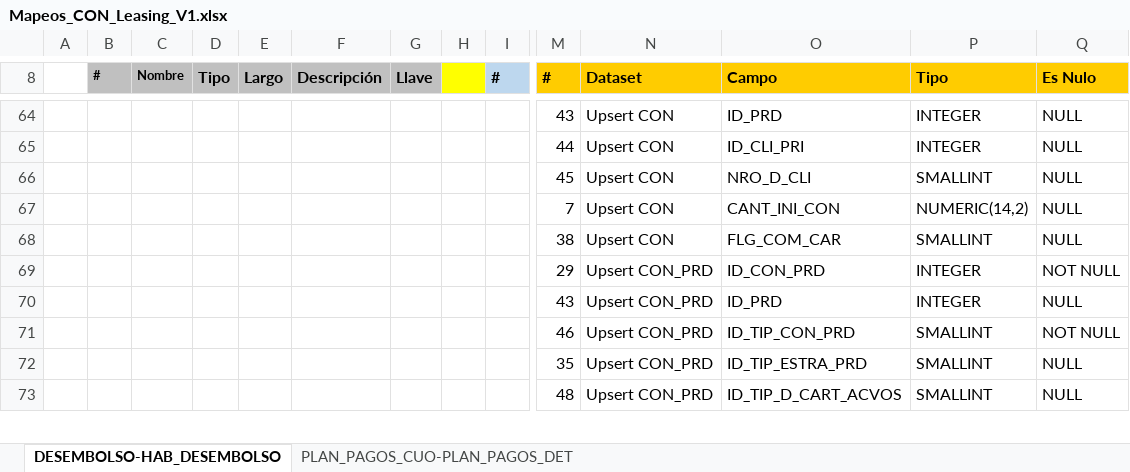
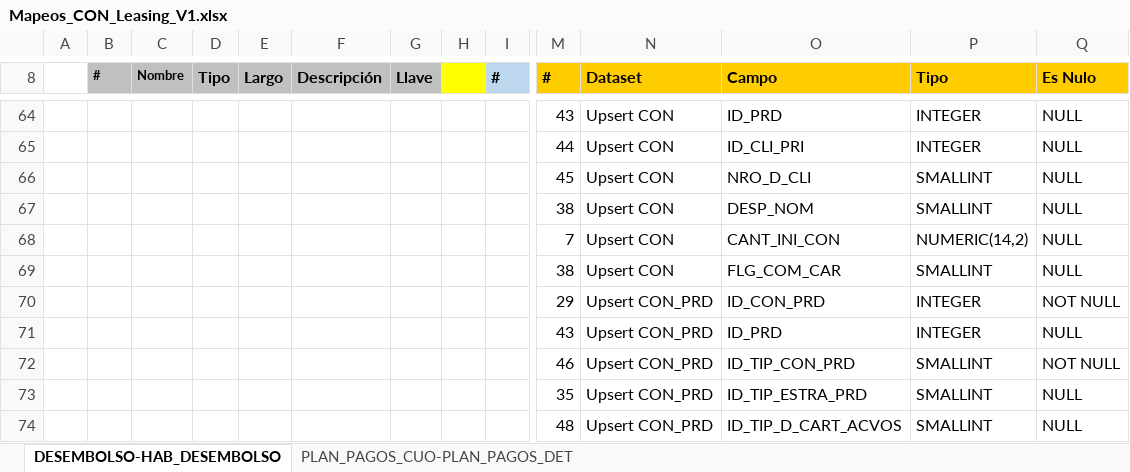
Before and after one commit to dliraFIT/dise-o-popular-dwh, an Excel workbook: Leasing/Mapeos_CON_Leasing_V1.xlsx, sheet DESEMBOLSO-HAB_DESEMBOLSO, drawn as a sheet; only a part is shown, gaps mark what is left out; values as stored, in another font and other column widths than the file's, no borders; rows hold the shown columns only; the diff names each change by its address in the sheet, - before the commit and + after, or states it on an @@ line.

```diff
--- a/Leasing/Mapeos_CON_Leasing_V1.xlsx (sheet DESEMBOLSO-HAB_DESEMBOLSO)
+++ b/Leasing/Mapeos_CON_Leasing_V1.xlsx (sheet DESEMBOLSO-HAB_DESEMBOLSO)
+row 67:  |  |  |  |  |  |  |  |  | 38 | Upsert CON | DESP_NOM | SMALLINT | NULL
```
Also changed, not shown: AAATR/Mapeos_CON_AAATR_V2.xlsx, 2 other files.
